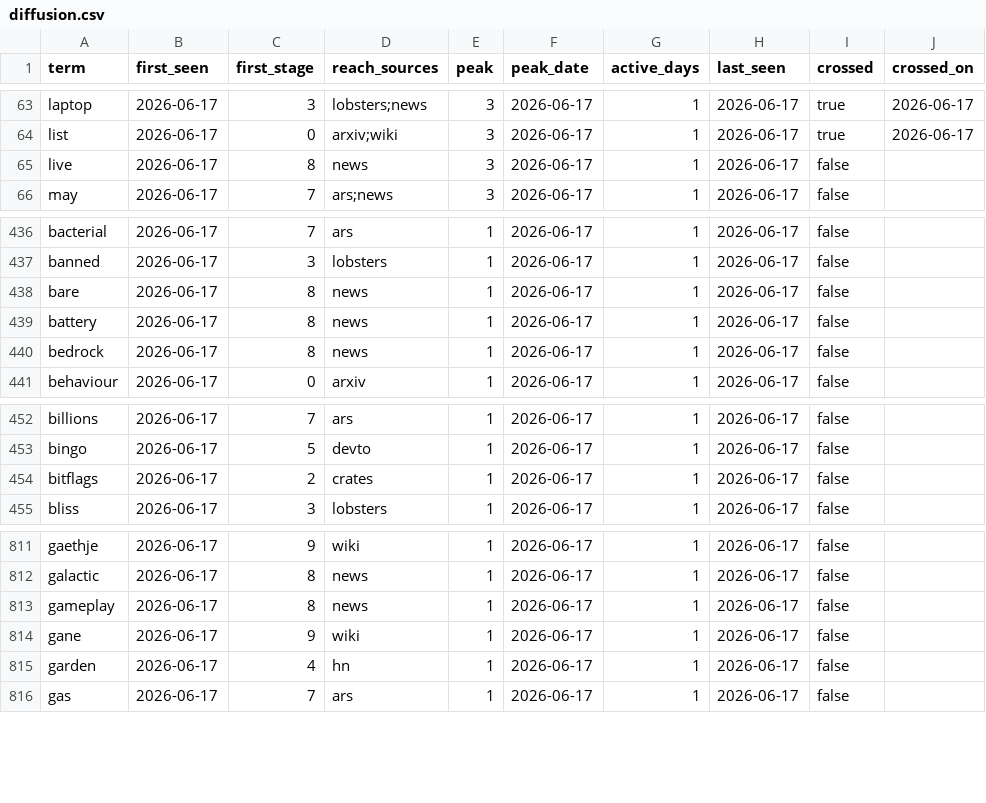
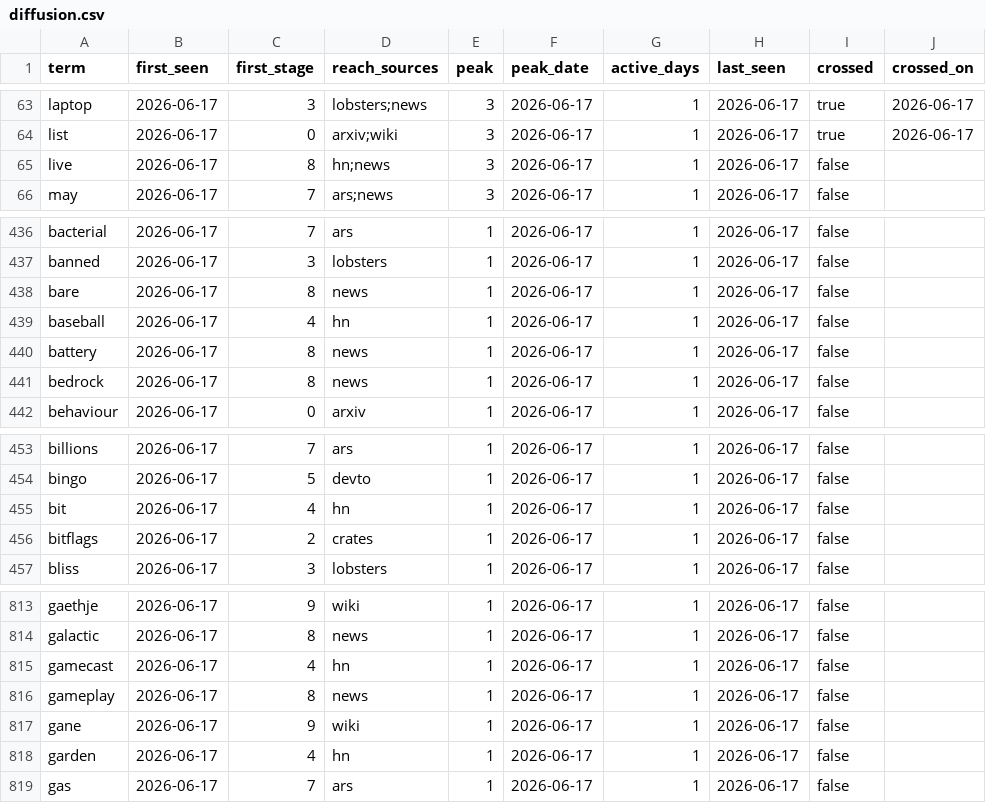
Before and after one commit to Mattbusel/tech-oracle, a CSV file: docs/dataset/diffusion.csv, drawn as a sheet; only a part is shown, gaps mark what is left out.

```diff
--- a/docs/dataset/diffusion.csv
+++ b/docs/dataset/diffusion.csv
@@ -64,3 +64,3 @@ term,first_seen,first_stage,reach_sources,peak,peak_date,active_days,last_seen,c
 "list","2026-06-17",0,"arxiv;wiki",3,"2026-06-17",1,"2026-06-17",true,"2026-06-17"
-"live","2026-06-17",8,"news",3,"2026-06-17",1,"2026-06-17",false,""
+"live","2026-06-17",8,"hn;news",3,"2026-06-17",1,"2026-06-17",false,""
 "may","2026-06-17",7,"ars;news",3,"2026-06-17",1,"2026-06-17",false,""
@@ -438,2 +438,3 @@ term,first_seen,first_stage,reach_sources,peak,peak_date,active_days,last_seen,c
 "bare","2026-06-17",8,"news",1,"2026-06-17",1,"2026-06-17",false,""
+"baseball","2026-06-17",4,"hn",1,"2026-06-17",1,"2026-06-17",false,""
 "battery","2026-06-17",8,"news",1,"2026-06-17",1,"2026-06-17",false,""
@@ -453,2 +454,3 @@ term,first_seen,first_stage,reach_sources,peak,peak_date,active_days,last_seen,c
 "bingo","2026-06-17",5,"devto",1,"2026-06-17",1,"2026-06-17",false,""
+"bit","2026-06-17",4,"hn",1,"2026-06-17",1,"2026-06-17",false,""
 "bitflags","2026-06-17",2,"crates",1,"2026-06-17",1,"2026-06-17",false,""
@@ -812,2 +814,3 @@ term,first_seen,first_stage,reach_sources,peak,peak_date,active_days,last_seen,c
 "galactic","2026-06-17",8,"news",1,"2026-06-17",1,"2026-06-17",false,""
+"gamecast","2026-06-17",4,"hn",1,"2026-06-17",1,"2026-06-17",false,""
 "gameplay","2026-06-17",8,"news",1,"2026-06-17",1,"2026-06-17",false,""
```
Also changed, not shown: docs/dataset/predictions.csv, 38 other files.
